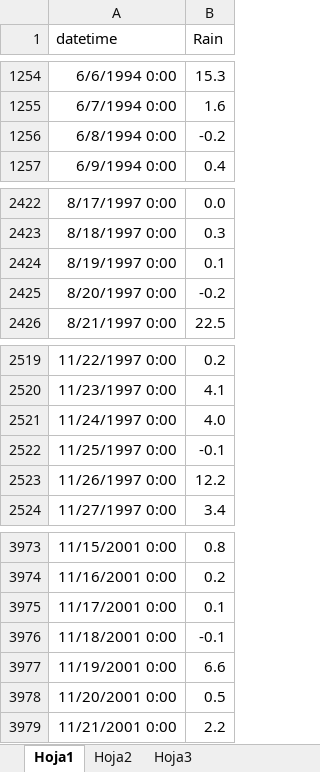
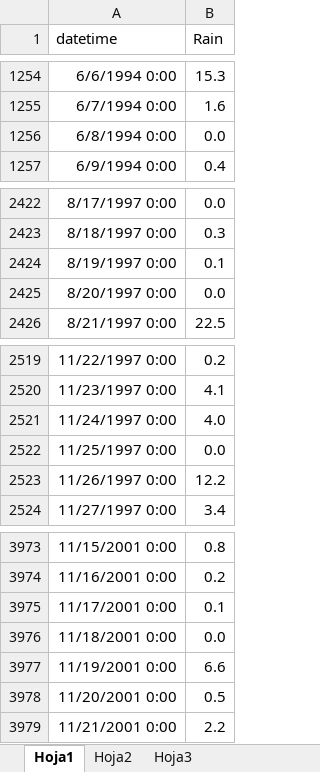
Before and after one commit to GLEON/SOS, an Excel workbook: HarpLake/HarpRain.xlsx, sheet Hoja1, drawn as a sheet; only a part is shown, gaps mark what is left out; values as stored, in another font and other column widths than the file's, no borders; the diff names each change by its address in the sheet, - before the commit and + after, or states it on an @@ line.

Commit message:
edited harp lake rain files

```diff
--- a/HarpLake/HarpRain.xlsx (sheet Hoja1)
+++ b/HarpLake/HarpRain.xlsx (sheet Hoja1)
-B1256 (Rain): -0.2
+B1256 (Rain): 0.0
-B2425 (Rain): -0.2
+B2425 (Rain): 0.0
-B2522 (Rain): -0.1
+B2522 (Rain): 0.0
-B3976 (Rain): -0.1
+B3976 (Rain): 0.0
```
Also changed, not shown: 2 other files.
